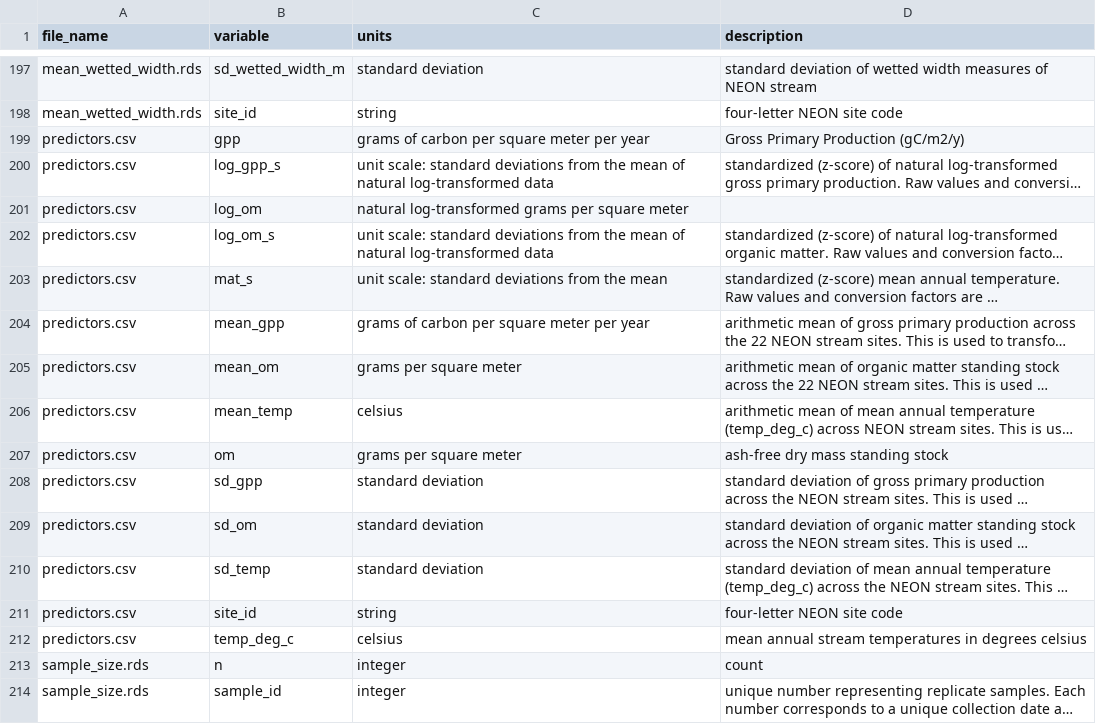
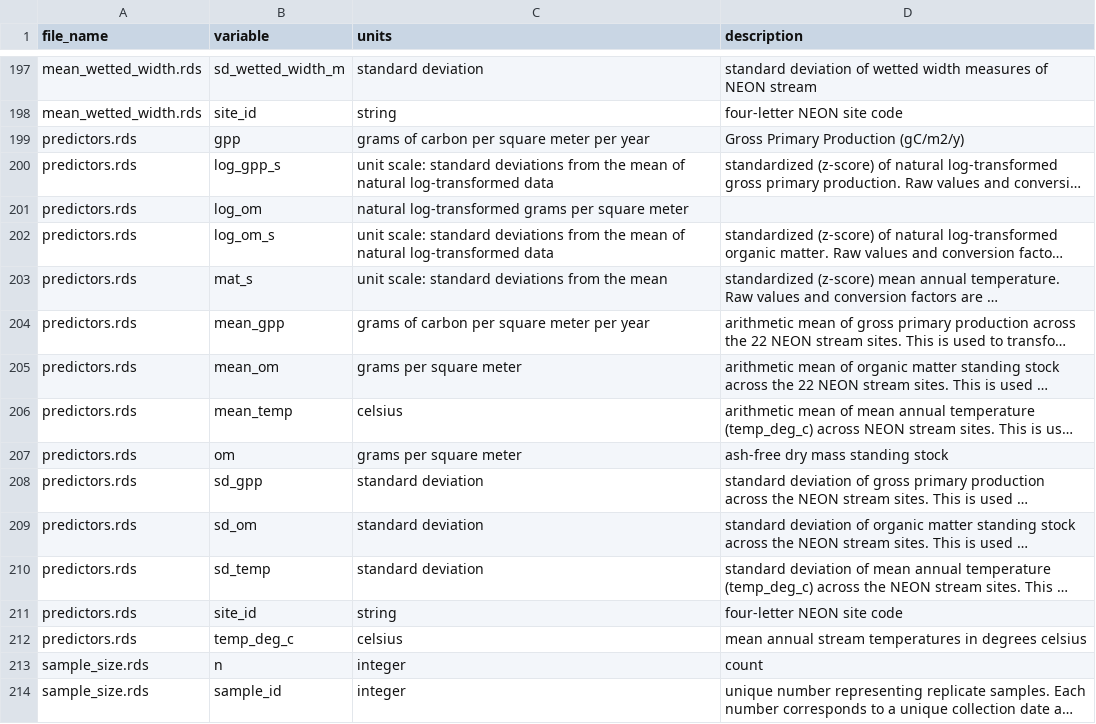
Before and after one commit to jswesner/neon_size_spectra-slim, a CSV file: data/metadata.csv, drawn as a sheet; only a part is shown, gaps mark what is left out; long unchanged cells end in …; the diff names each change by its address in the sheet, - before the commit and + after, or states it on an @@ line.

Commit message:
resave predictors as an .rds to preserve the attributes on the scaled variables

```diff
--- a/data/metadata.csv
+++ b/data/metadata.csv
-A199:A212 (file_name): predictors.csv
+A199:A212 (file_name): predictors.rds
```
Also changed, not shown: 12 other files.
